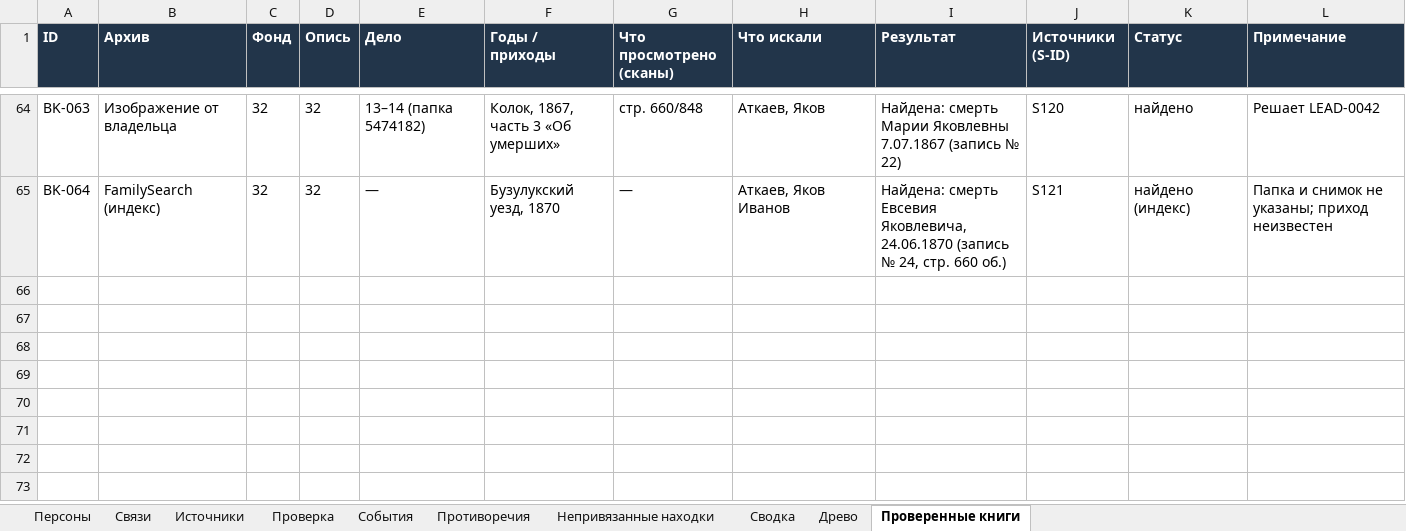
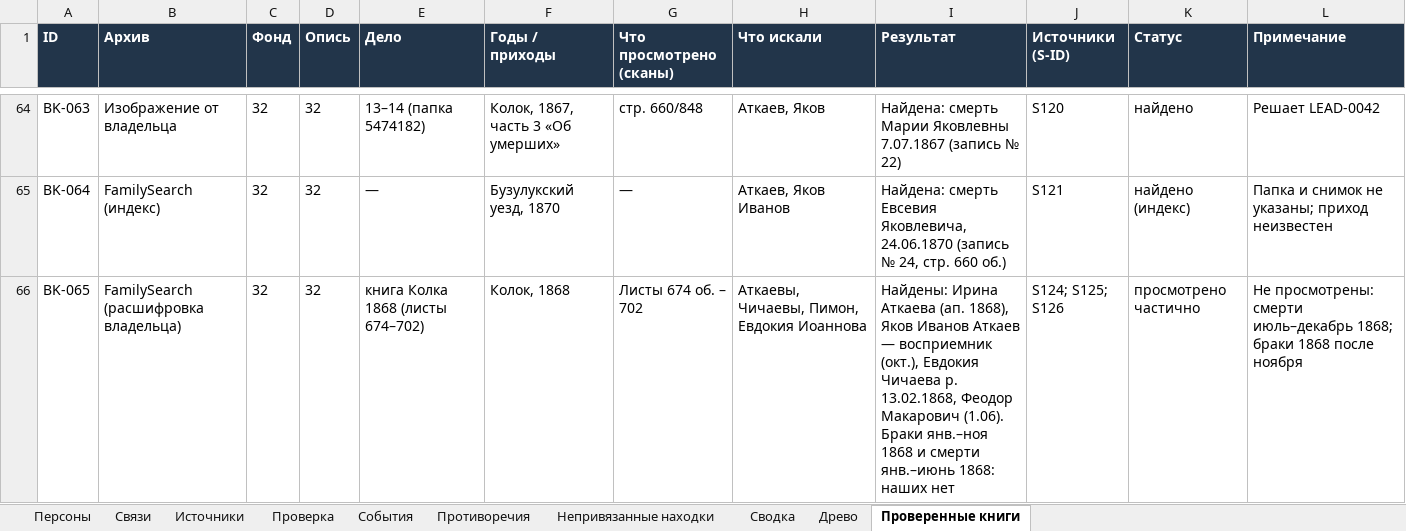
Before and after one commit to kilevoy/rykunov-family-tree, an Excel workbook: data/rykunov-family-tree.xlsx, sheet Проверенные книги, drawn as a sheet; only a part is shown, gaps mark what is left out; values as stored, in another font and other column widths than the file's, no borders; the diff names each change by its address in the sheet, - before the commit and + after, or states it on an @@ line.

```diff
--- a/data/rykunov-family-tree.xlsx (sheet Проверенные книги)
+++ b/data/rykunov-family-tree.xlsx (sheet Проверенные книги)
+row 66: BK-065 | FamilySearch (расшифровка владельца) | 32 | 32 | книга Колка 1868 (листы 674–702) | Колок, 1868 | Листы 674 об. – 702 | Аткаевы, Чичаевы, Пимон, Евдокия Иоаннова | Найдены: Ирина Аткаева (ап. 1868), Яков Иванов Аткаев — восприемник (окт.), Евдокия Чичаева р. 13.02.1868, Феодор Макарович (1.06). Браки янв.–ноя 1868 и смерти янв.–июнь 1868: наших нет | S124; S125; S126 | просмотрено частично | Не просмотрены: смерти июль–декабрь 1868; браки 1868 после ноября
```
Also changed, not shown: sheet Источники, sheet Персоны.
